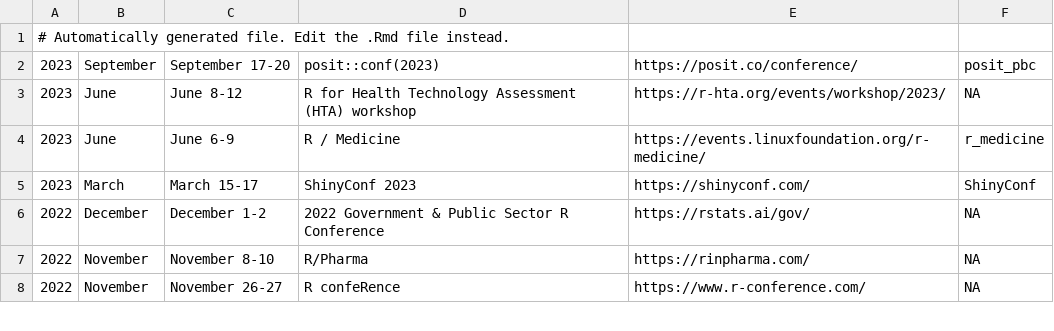
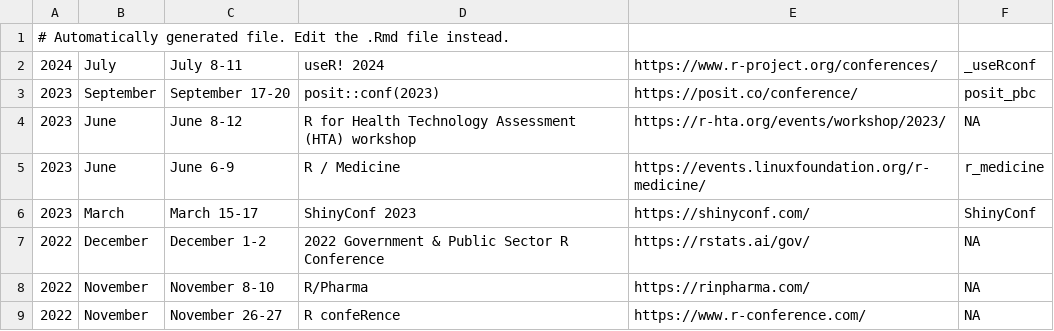
Before and after one commit to jumpingrivers/meetingsR, a CSV file: docs/virtual.csv, drawn as a sheet; only a part is shown; the diff names each change by its address in the sheet, - before the commit and + after, or states it on an @@ line.

```diff
--- a/docs/virtual.csv
+++ b/docs/virtual.csv
+row 2: 2024 | July | July 8-11 | useR! 2024 | https://www.r-project.org/conferences/ | _useRconf
```
Also changed, not shown: docs/events.csv, 13 other files.
